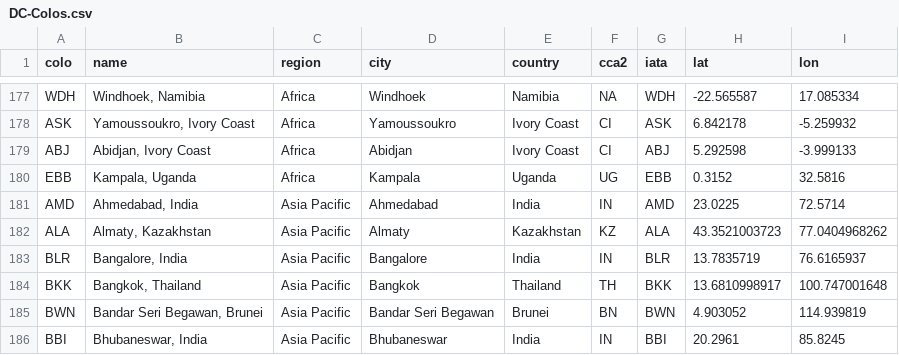
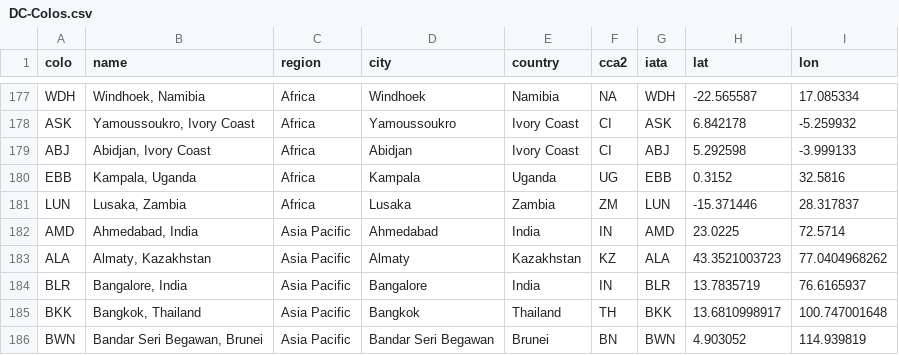
Before and after one commit to troymjones/cloudflare-colo-list, a CSV file: DC-Colos.csv, drawn as a sheet; only a part is shown, gaps mark what is left out; the shorter side is filled out with more unchanged rows; the diff names each change by its address in the sheet, - before the commit and + after, or states it on an @@ line.

```diff
--- a/DC-Colos.csv
+++ b/DC-Colos.csv
+row 181: LUN | Lusaka, Zambia | Africa | Lusaka | Zambia | ZM | LUN | -15.371446 | 28.317837
```
Also changed, not shown: 3 other files.
